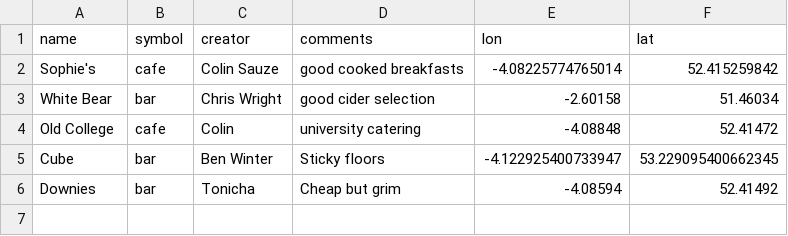
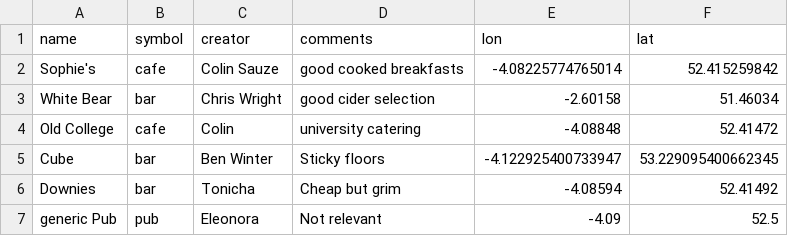
Before and after one commit to colinsauze/aber-pubs, a CSV file: aberpubs.csv, drawn as a sheet; the diff names each change by its address in the sheet, - before the commit and + after, or states it on an @@ line.

Commit message:
Eleonora

```diff
--- a/aberpubs.csv
+++ b/aberpubs.csv
+row 7: generic Pub | pub | Eleonora | Not relevant | -4.09 | 52.5
```
